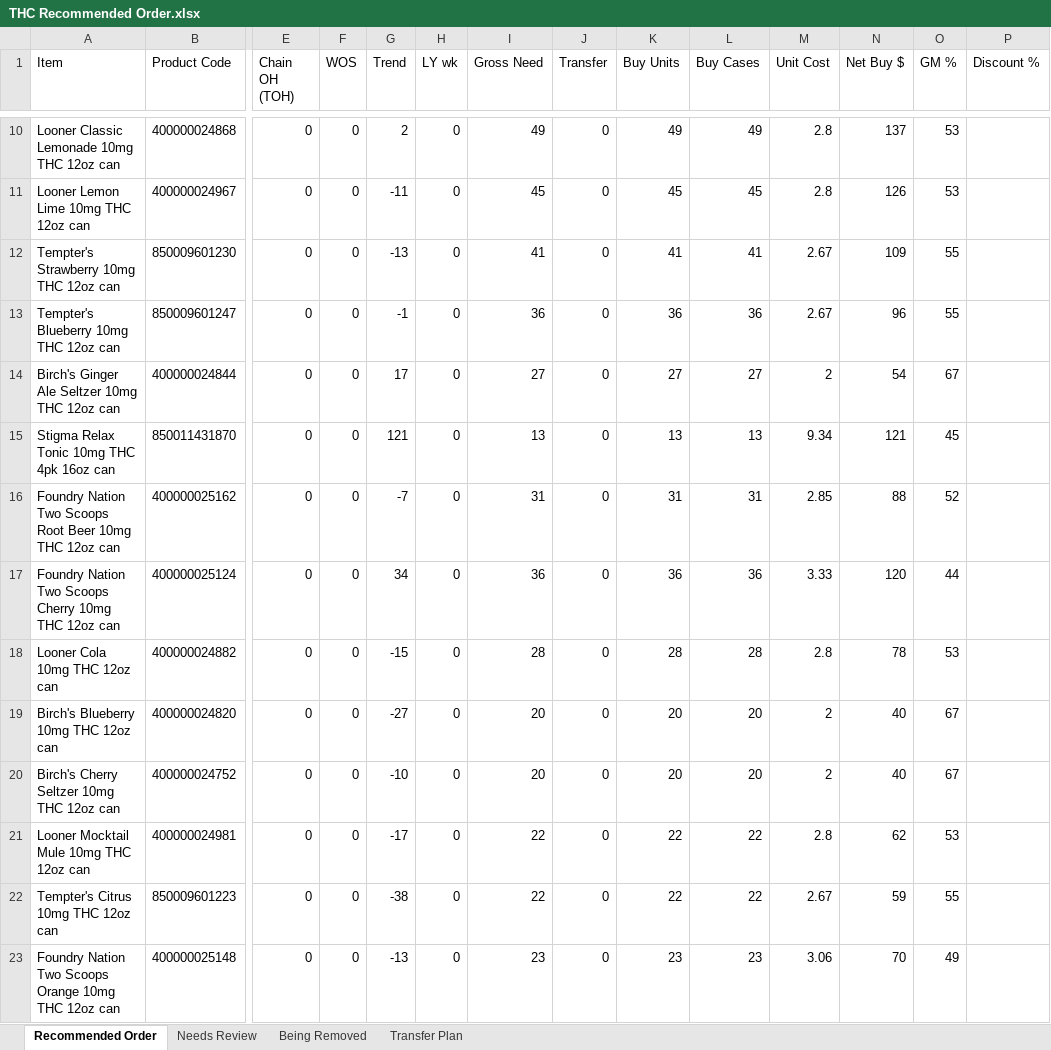
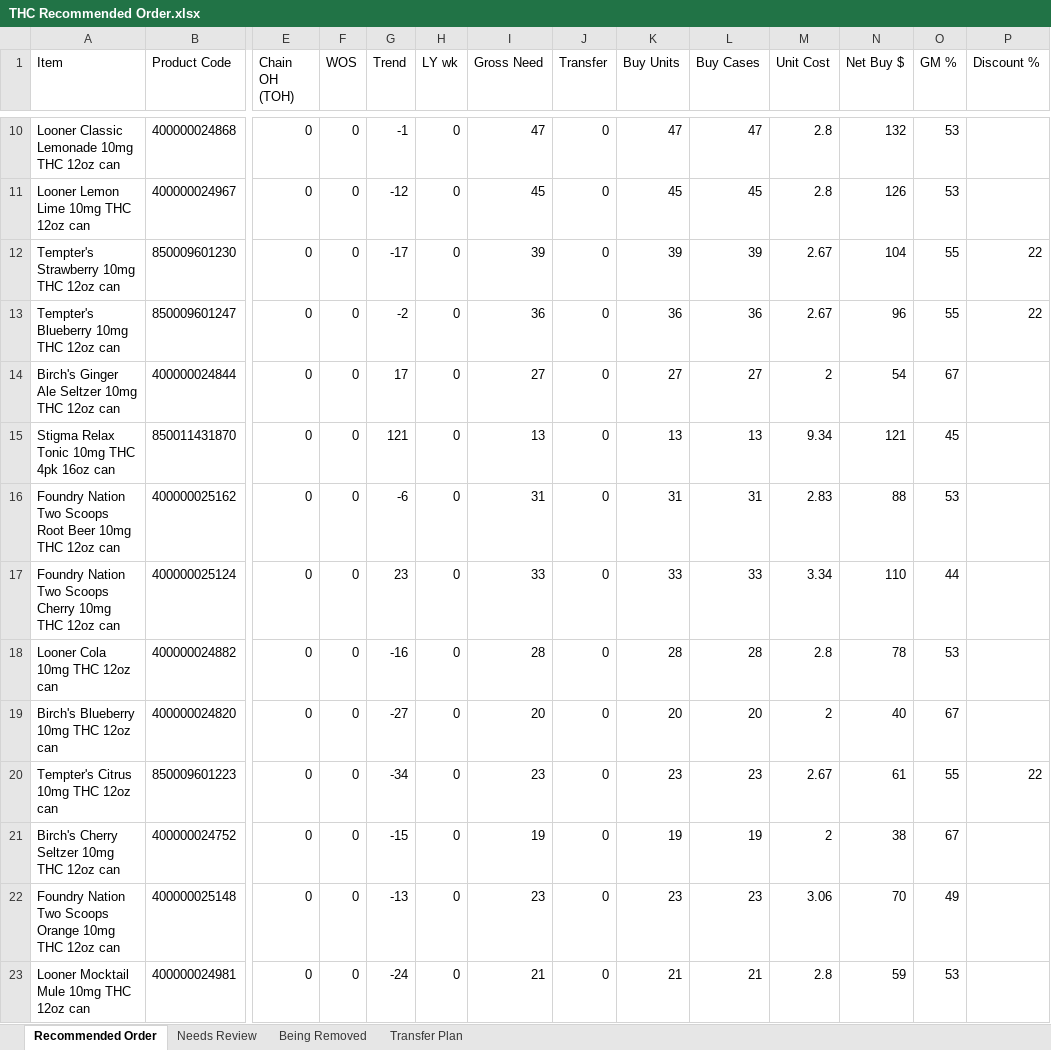
Before and after one commit to Akuklok/thc-dashboard, an Excel workbook: data/THC Recommended Order.xlsx, sheet Recommended Order, drawn as a sheet; only a part is shown, gaps mark what is left out; values as stored, in another font and other column widths than the file's, no borders; removed rows and columns are numbered as before the commit, all else as after; rows hold the shown columns only; the diff covers the shown part only; the diff names each change by its address in the sheet, - before the commit and + after, or states it on an @@ line.

Commit message:
auto-update THC Recommended Order.xlsx

```diff
--- a/data/THC Recommended Order.xlsx (sheet Recommended Order)
+++ b/data/THC Recommended Order.xlsx (sheet Recommended Order)
-G10 (Trend): 2
+G10 (Trend): -1
-I10 (Gross Need): 49
+I10 (Gross Need): 47
-K10 (Buy Units): 49
+K10 (Buy Units): 47
-L10 (Buy Cases): 49
+L10 (Buy Cases): 47
-N10 (Net Buy $): 137
+N10 (Net Buy $): 132
-G11 (Trend): -11
+G11 (Trend): -12
-G12 (Trend): -13
+G12 (Trend): -17
-I12 (Gross Need): 41
+I12 (Gross Need): 39
-K12 (Buy Units): 41
+K12 (Buy Units): 39
-L12 (Buy Cases): 41
+L12 (Buy Cases): 39
-N12 (Net Buy $): 109
+N12 (Net Buy $): 104
-P12:P13 (Discount %): (empty)
+P12:P13 (Discount %): 22
-G13 (Trend): -1
+G13 (Trend): -2
-G16 (Trend): -7
+G16 (Trend): -6
-M16 (Unit Cost): 2.85
+M16 (Unit Cost): 2.83
-O16 (GM %): 52
+O16 (GM %): 53
-G17 (Trend): 34
+G17 (Trend): 23
-I17 (Gross Need): 36
+I17 (Gross Need): 33
-K17 (Buy Units): 36
+K17 (Buy Units): 33
-L17 (Buy Cases): 36
+L17 (Buy Cases): 33
-M17 (Unit Cost): 3.33
+M17 (Unit Cost): 3.34
-N17 (Net Buy $): 120
+N17 (Net Buy $): 110
-G18 (Trend): -15
+G18 (Trend): -16
+row 20: Tempter's Citrus 10mg THC 12oz can | 850009601223 | 0 | 0 | -34 | 0 | 23 | 0 | 23 | 23 | 2.67 | 61 | 55 | 22
-G21 (Trend): -10
+G21 (Trend): -15
-I21 (Gross Need): 20
+I21 (Gross Need): 19
-K21 (Buy Units): 20
+K21 (Buy Units): 19
-L21 (Buy Cases): 20
+L21 (Buy Cases): 19
-N21 (Net Buy $): 40
+N21 (Net Buy $): 38
-row 21: Looner Mocktail Mule 10mg THC 12oz can | 400000024981 | 0 | 0 | -17 | 0 | 22 | 0 | 22 | 22 | 2.8 | 62 | 53
-row 22: Tempter's Citrus 10mg THC 12oz can | 850009601223 | 0 | 0 | -38 | 0 | 22 | 0 | 22 | 22 | 2.67 | 59 | 55
+row 23: Looner Mocktail Mule 10mg THC 12oz can | 400000024981 | 0 | 0 | -24 | 0 | 21 | 0 | 21 | 21 | 2.8 | 59 | 53
```
Also changed, not shown: 31 added rows, 30 removed rows and 188 edited cells elsewhere in this sheet, sheet Transfer Plan, sheet Needs Review, sheet Being Removed.
